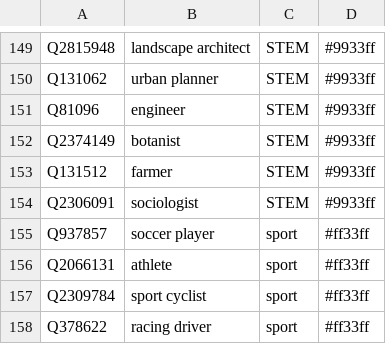
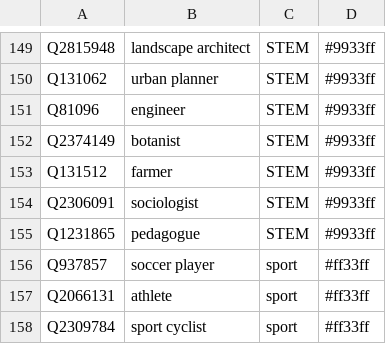
Before and after one commit to Danysan1/osm-wikidata-map-framework, a CSV file: public/csv/wikidata_occupations.csv, drawn as a sheet; only a part is shown, gaps mark what is left out; the shorter side is filled out with more unchanged rows.

```diff
--- a/public/csv/wikidata_occupations.csv
+++ b/public/csv/wikidata_occupations.csv
@@ -154,2 +154,3 @@ Q131512,farmer,STEM,#9933ff
 Q2306091,sociologist,STEM,#9933ff
+Q1231865,pedagogue,STEM,#9933ff
 Q937857,soccer player,sport,#ff33ff
```
Also changed, not shown: public/csv/wikidata_countries.csv, 3 other files.
